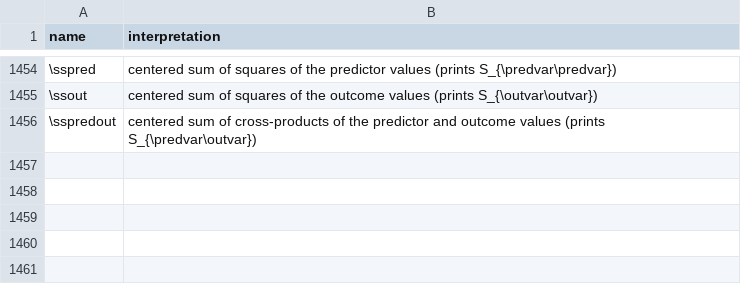
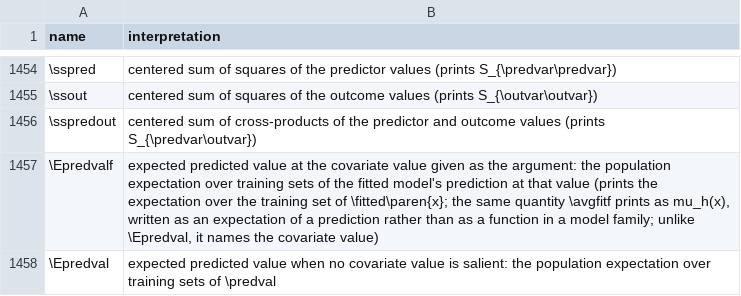
Before and after one commit to Morrison-Lab/macros, a TSV file: interpretations.tsv, drawn as a sheet; only a part is shown, gaps mark what is left out; the diff names each change by its address in the sheet, - before the commit and + after, or states it on an @@ line.

```diff
--- a/interpretations.tsv
+++ b/interpretations.tsv
+row 1457: \Epredvalf | expected predicted value at the covariate value given as the argument: the population expectation over training sets of the fitted model's prediction at that value (prints the expectation over the training set of \fitted\paren{x}; the same quantity \avgfitf prints as mu_h(x), written as an expectation of a prediction rather than as a function in a model family; unlike \Epredval, it names the covariate value)
+row 1458: \Epredval | expected predicted value when no covariate value is salient: the population expectation over training sets of \predval
```
Also changed, not shown: 1 other file.
